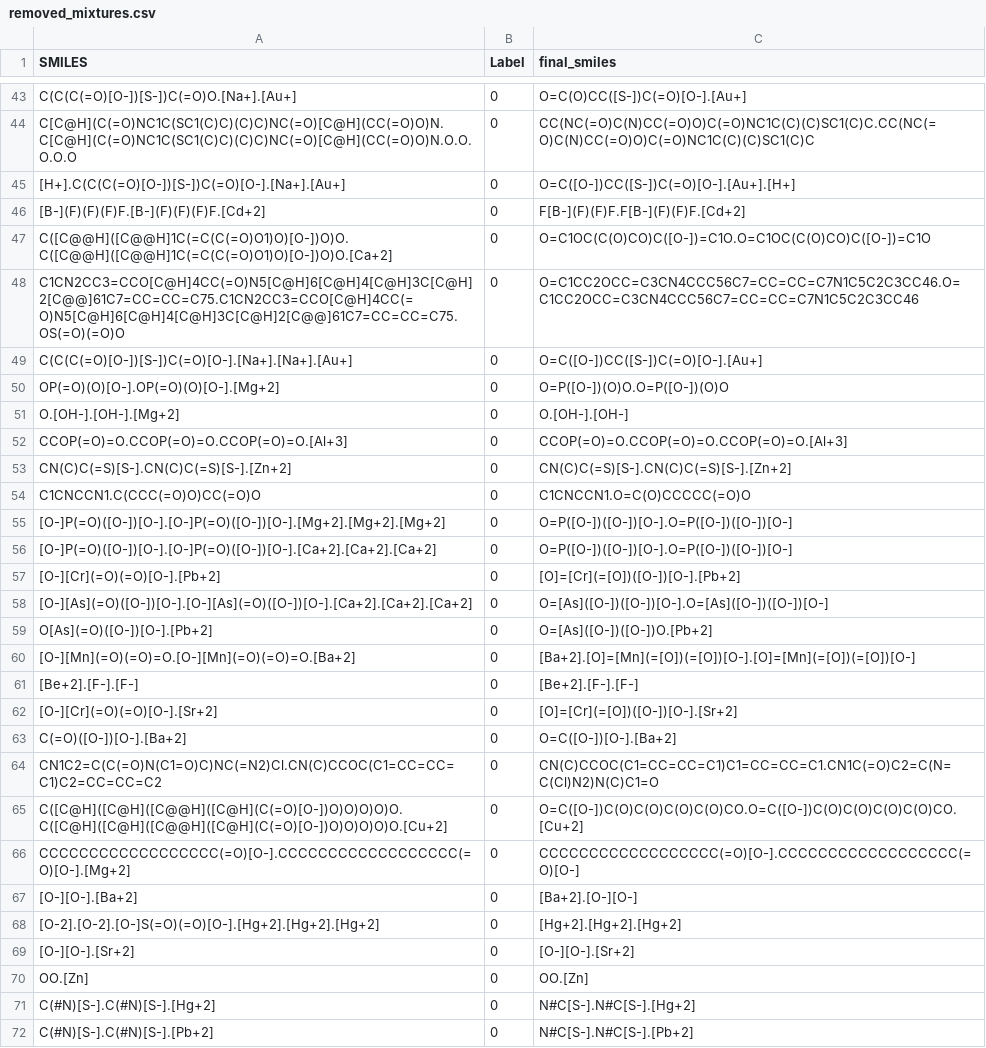
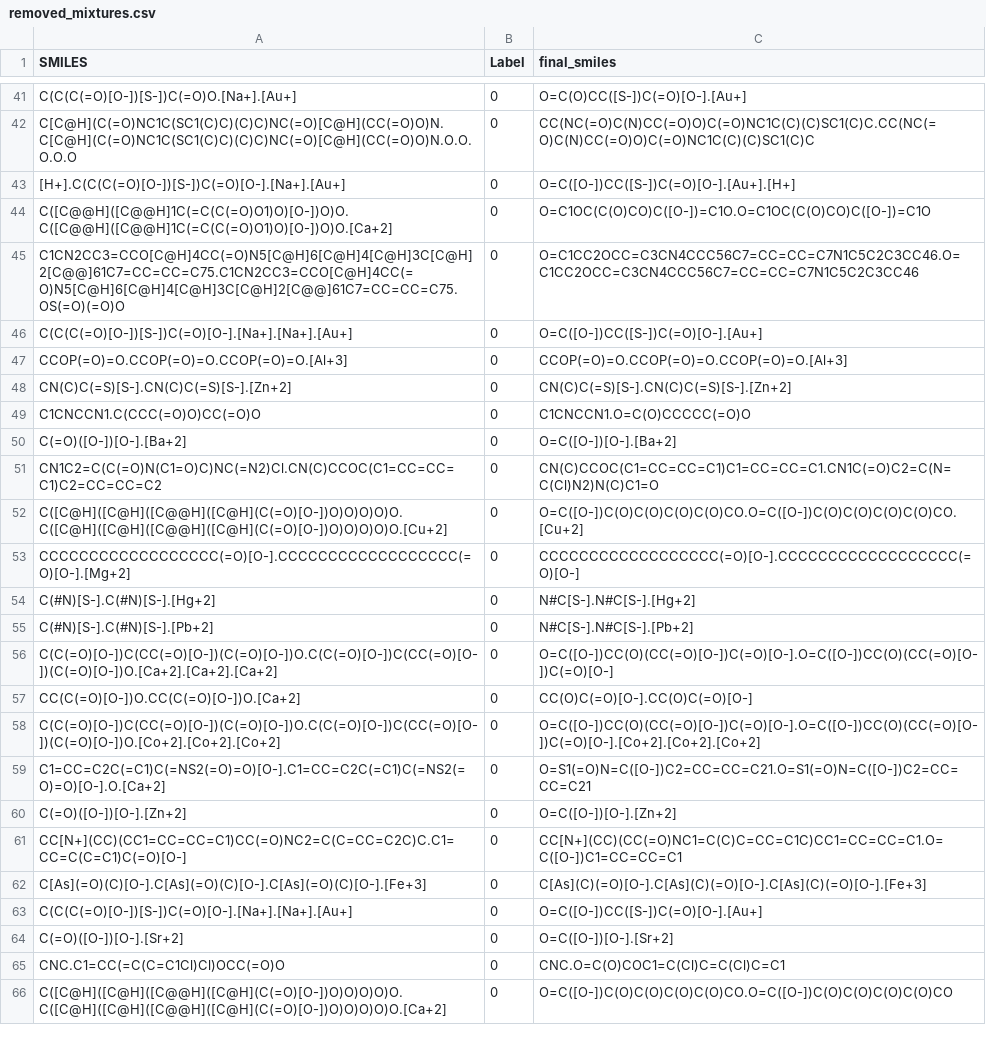
Before and after one commit to LabMolUFG/OdorSight, a CSV file: Curation/removed_mixtures.csv, drawn as a sheet; only a part is shown, gaps mark what is left out; the shorter side is filled out with more unchanged rows; the diff covers the shown part only.

Commit message:
Refactor curation process and create ML folder

```diff
--- a/Curation/removed_mixtures.csv
+++ b/Curation/removed_mixtures.csv
@@ -45,3 +43,2 @@ C[C@H](C(=O)NC1C(SC1(C)C)(C)C)NC(=O)[C@H](CC(=O)O)N.C[C@H](C(=O)NC1C(SC1(C)C)(C)
 [H+].C(C(C(=O)[O-])[S-])C(=O)[O-].[Na+].[Au+],0,O=C([O-])CC([S-])C(=O)[O-].[Au+].[H+]
-[B-](F)(F)(F)F.[B-](F)(F)(F)F.[Cd+2],0,F[B-](F)(F)F.F[B-](F)(F)F.[Cd+2]
 C([C@@H]([C@@H]1C(=C(C(=O)O1)O)[O-])O)O.C([C@@H]([C@@H]1C(=C(C(=O)O1)O)[O-])O)O.[Ca+2],0,O=C1OC(C(O)CO)C([O-])=C1O.O=C1OC(C(O)CO)C([O-])=C1O
@@ -49,4 +46,2 @@ C1CN2CC3=CCO[C@H]4CC(=O)N5[C@H]6[C@H]4[C@H]3C[C@H]2[C@@]61C7=CC=CC=C75.C1CN2CC3=
 C(C(C(=O)[O-])[S-])C(=O)[O-].[Na+].[Na+].[Au+],0,O=C([O-])CC([S-])C(=O)[O-].[Au+]
-OP(=O)(O)[O-].OP(=O)(O)[O-].[Mg+2],0,O=P([O-])(O)O.O=P([O-])(O)O
-O.[OH-].[OH-].[Mg+2],0,O.[OH-].[OH-]
 CCOP(=O)=O.CCOP(=O)=O.CCOP(=O)=O.[Al+3],0,CCOP(=O)=O.CCOP(=O)=O.CCOP(=O)=O.[Al+3]
@@ -54,10 +49,2 @@ CN(C)C(=S)[S-].CN(C)C(=S)[S-].[Zn+2],0,CN(C)C(=S)[S-].CN(C)C(=S)[S-].[Zn+2]
 C1CNCCN1.C(CCC(=O)O)CC(=O)O,0,C1CNCCN1.O=C(O)CCCCC(=O)O
-[O-]P(=O)([O-])[O-].[O-]P(=O)([O-])[O-].[Mg+2].[Mg+2].[Mg+2],0,O=P([O-])([O-])[O-].O=P([O-])([O-])[O-]
-[O-]P(=O)([O-])[O-].[O-]P(=O)([O-])[O-].[Ca+2].[Ca+2].[Ca+2],0,O=P([O-])([O-])[O-].O=P([O-])([O-])[O-]
-[O-][Cr](=O)(=O)[O-].[Pb+2],0,[O]=[Cr](=[O])([O-])[O-].[Pb+2]
-[O-][As](=O)([O-])[O-].[O-][As](=O)([O-])[O-].[Ca+2].[Ca+2].[Ca+2],0,O=[As]([O-])([O-])[O-].O=[As]([O-])([O-])[O-]
-O[As](=O)([O-])[O-].[Pb+2],0,O=[As]([O-])([O-])O.[Pb+2]
-[O-][Mn](=O)(=O)=O.[O-][Mn](=O)(=O)=O.[Ba+2],0,[Ba+2].[O]=[Mn](=[O])(=[O])[O-].[O]=[Mn](=[O])(=[O])[O-]
-[Be+2].[F-].[F-],0,[Be+2].[F-].[F-]
-[O-][Cr](=O)(=O)[O-].[Sr+2],0,[O]=[Cr](=[O])([O-])[O-].[Sr+2]
 C(=O)([O-])[O-].[Ba+2],0,O=C([O-])[O-].[Ba+2]
@@ -66,6 +53,2 @@ C([C@H]([C@H]([C@@H]([C@H](C(=O)[O-])O)O)O)O)O.C([C@H]([C@H]([C@@H]([C@H](C(=O)[
 CCCCCCCCCCCCCCCCCC(=O)[O-].CCCCCCCCCCCCCCCCCC(=O)[O-].[Mg+2],0,CCCCCCCCCCCCCCCCCC(=O)[O-].CCCCCCCCCCCCCCCCCC(=O)[O-]
-[O-][O-].[Ba+2],0,[Ba+2].[O-][O-]
-[O-2].[O-2].[O-]S(=O)(=O)[O-].[Hg+2].[Hg+2].[Hg+2],0,[Hg+2].[Hg+2].[Hg+2]
-[O-][O-].[Sr+2],0,[O-][O-].[Sr+2]
-OO.[Zn],0,OO.[Zn]
 C(#N)[S-].C(#N)[S-].[Hg+2],0,N#C[S-].N#C[S-].[Hg+2]
```
Also changed, not shown: 22 removed rows elsewhere in this file, Curation/removed_discordant_duplicates.csv, Curation/removed_salts.csv, 12 other files.
